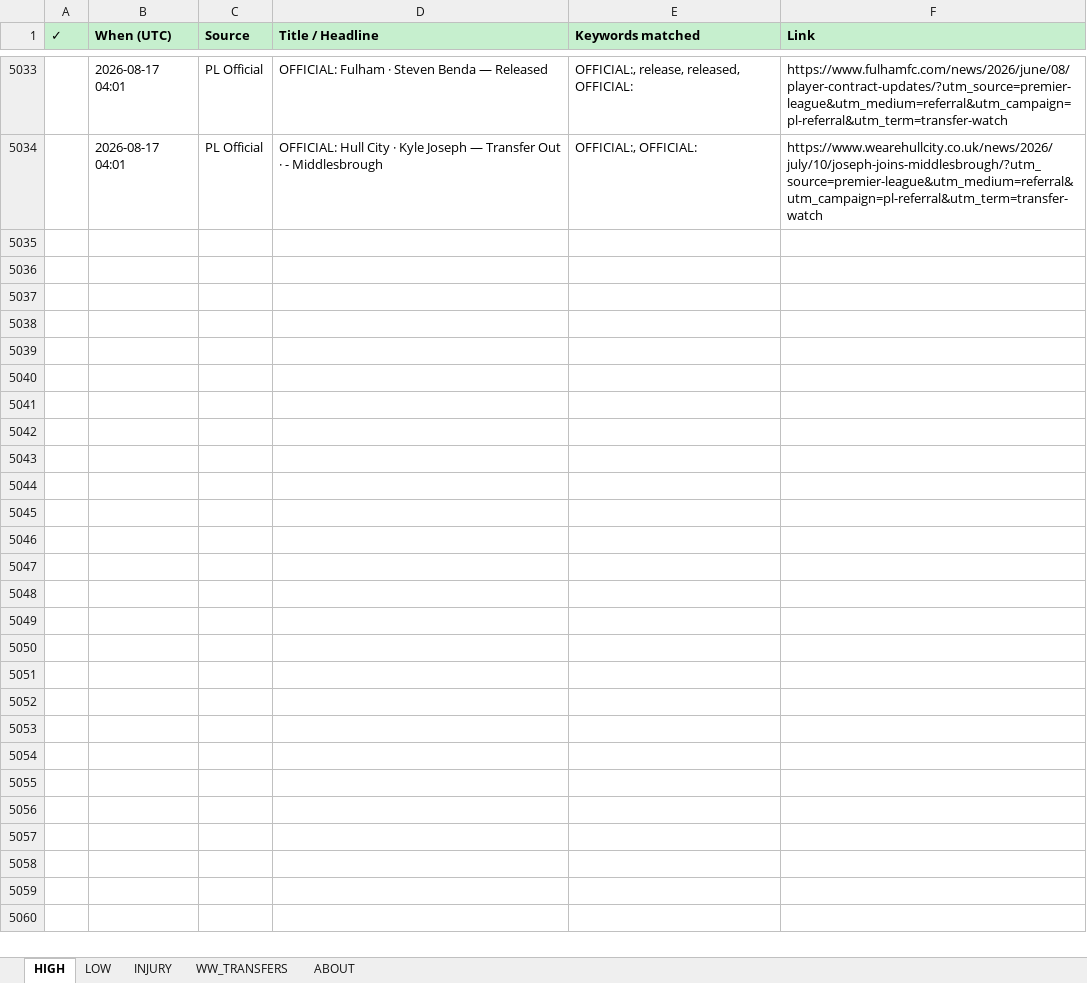
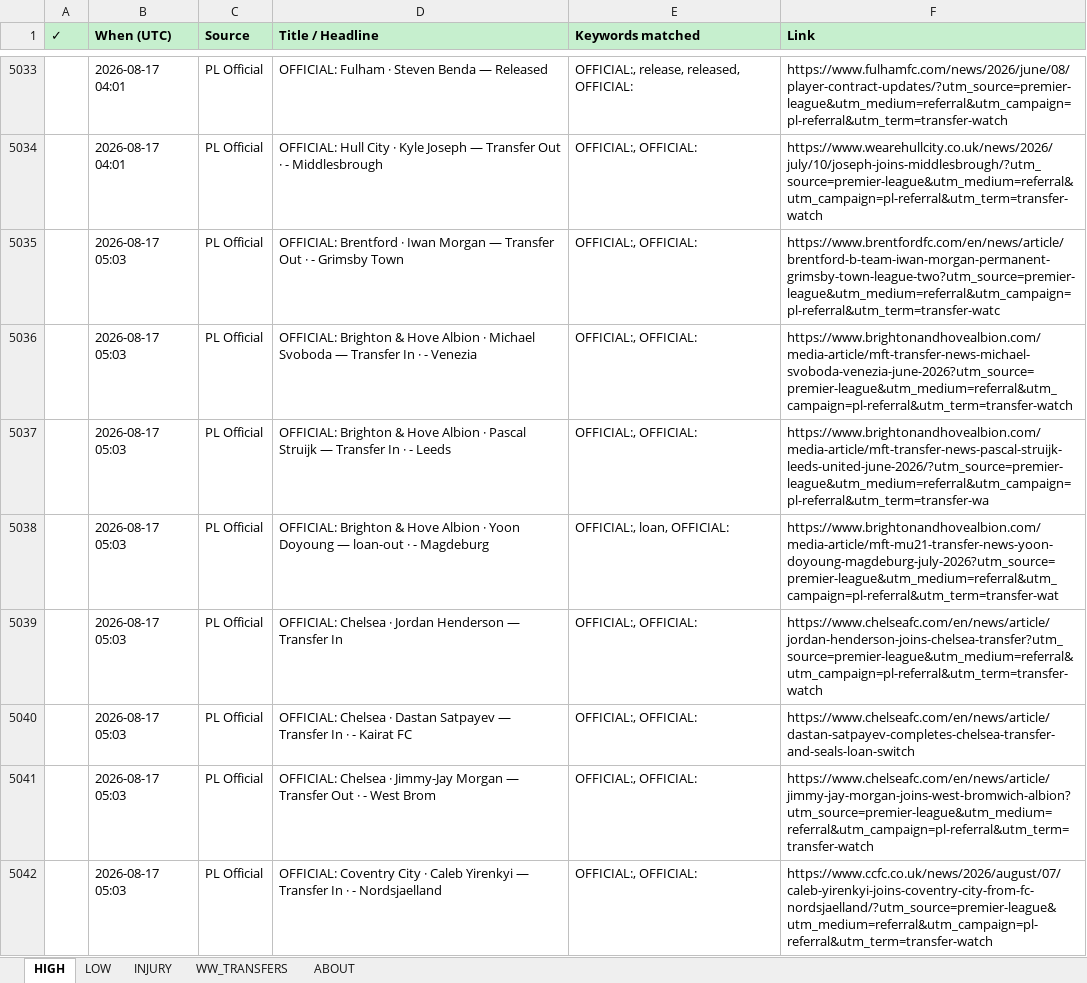
Before and after one commit to rneves2005-dotcom/fpl-dashboard, an Excel workbook: Transfer_Tracker.xlsx, sheet HIGH, drawn as a sheet; only a part is shown, gaps mark what is left out; values as stored, in another font and other column widths than the file's, no borders; the diff covers the shown part only; the diff names each change by its address in the sheet, - before the commit and + after, or states it on an @@ line.

Commit message:
auto: transfer poll 2026-08-17 05:03 UTC · 15 new

```diff
--- a/Transfer_Tracker.xlsx (sheet HIGH)
+++ b/Transfer_Tracker.xlsx (sheet HIGH)
+row 5035:  | 2026-08-17 05:03 | PL Official | OFFICIAL: Brentford · Iwan Morgan — Transfer Out · - Grimsby Town | OFFICIAL:, OFFICIAL: | https://www.brentfordfc.com/en/news/article/brentford-b-team-iwan-morgan-permanent-grimsby-town-league-two?utm_source=premier-league&utm_medium=referral&utm_campaign=pl-referral&utm_term=transfer-watc
+row 5036:  | 2026-08-17 05:03 | PL Official | OFFICIAL: Brighton & Hove Albion · Michael Svoboda — Transfer In · - Venezia | OFFICIAL:, OFFICIAL: | https://www.brightonandhovealbion.com/media-article/mft-transfer-news-michael-svoboda-venezia-june-2026?utm_source=premier-league&utm_medium=referral&utm_campaign=pl-referral&utm_term=transfer-watch
+row 5037:  | 2026-08-17 05:03 | PL Official | OFFICIAL: Brighton & Hove Albion · Pascal Struijk — Transfer In · - Leeds | OFFICIAL:, OFFICIAL: | https://www.brightonandhovealbion.com/media-article/mft-transfer-news-pascal-struijk-leeds-united-june-2026/?utm_source=premier-league&utm_medium=referral&utm_campaign=pl-referral&utm_term=transfer-wa
+row 5038:  | 2026-08-17 05:03 | PL Official | OFFICIAL: Brighton & Hove Albion · Yoon Doyoung — loan-out · - Magdeburg | OFFICIAL:, loan, OFFICIAL: | https://www.brightonandhovealbion.com/media-article/mft-mu21-transfer-news-yoon-doyoung-magdeburg-july-2026?utm_source=premier-league&utm_medium=referral&utm_campaign=pl-referral&utm_term=transfer-wat
+row 5039:  | 2026-08-17 05:03 | PL Official | OFFICIAL: Chelsea · Jordan Henderson — Transfer In | OFFICIAL:, OFFICIAL: | https://www.chelseafc.com/en/news/article/jordan-henderson-joins-chelsea-transfer?utm_source=premier-league&utm_medium=referral&utm_campaign=pl-referral&utm_term=transfer-watch
+row 5040:  | 2026-08-17 05:03 | PL Official | OFFICIAL: Chelsea · Dastan Satpayev — Transfer In · - Kairat FC | OFFICIAL:, OFFICIAL: | https://www.chelseafc.com/en/news/article/dastan-satpayev-completes-chelsea-transfer-and-seals-loan-switch
+row 5041:  | 2026-08-17 05:03 | PL Official | OFFICIAL: Chelsea · Jimmy-Jay Morgan — Transfer Out · - West Brom | OFFICIAL:, OFFICIAL: | https://www.chelseafc.com/en/news/article/jimmy-jay-morgan-joins-west-bromwich-albion?utm_source=premier-league&utm_medium=referral&utm_campaign=pl-referral&utm_term=transfer-watch
+row 5042:  | 2026-08-17 05:03 | PL Official | OFFICIAL: Coventry City · Caleb Yirenkyi — Transfer In · - Nordsjaelland | OFFICIAL:, OFFICIAL: | https://www.ccfc.co.uk/news/2026/august/07/caleb-yirenkyi-joins-coventry-city-from-fc-nordsjaelland/?utm_source=premier-league&utm_medium=referral&utm_campaign=pl-referral&utm_term=transfer-watch
```
Also changed, not shown: 7 added rows elsewhere in this sheet.
